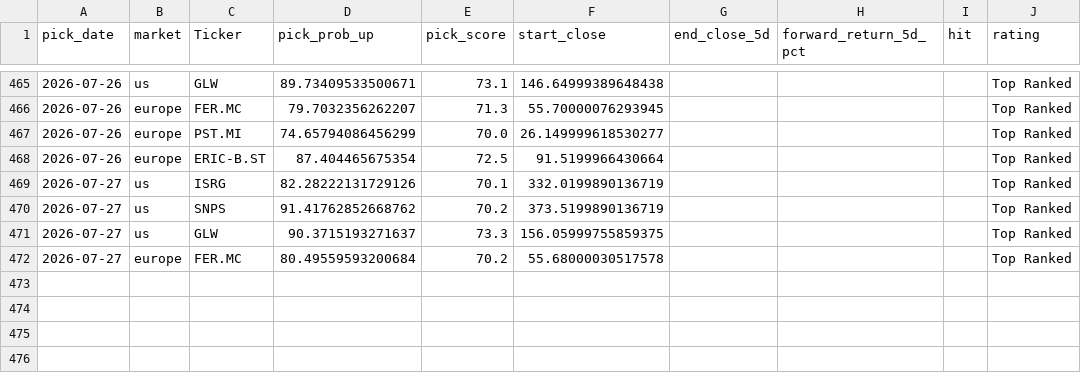
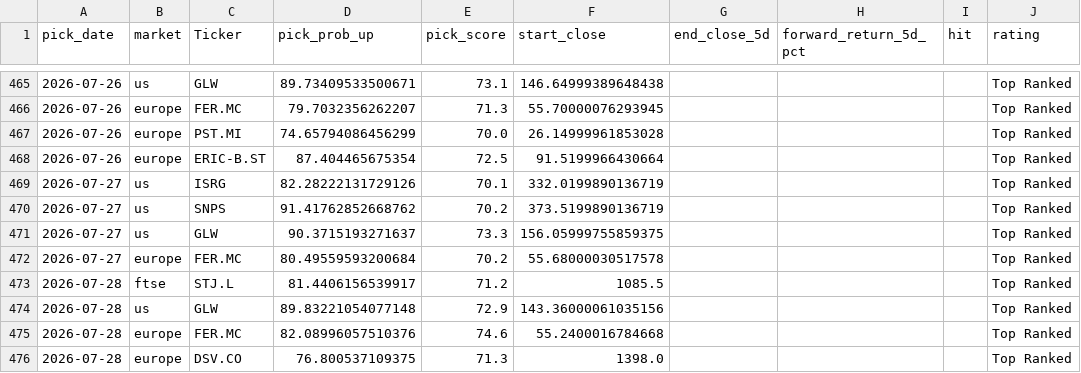
Before and after one commit to Toby0603/AlphaRank, a CSV file: performance_history.csv, drawn as a sheet; only a part is shown, gaps mark what is left out.

```diff
--- a/performance_history.csv
+++ b/performance_history.csv
@@ -466,3 +466,3 @@ pick_date,market,Ticker,pick_prob_up,pick_score,start_close,end_close_5d,forward
 2026-07-26,europe,FER.MC,79.7032356262207,71.3,55.70000076293945,,,,Top Ranked
-2026-07-26,europe,PST.MI,74.65794086456299,70.0,26.149999618530277,,,,Top Ranked
+2026-07-26,europe,PST.MI,74.65794086456299,70.0,26.14999961853028,,,,Top Ranked
 2026-07-26,europe,ERIC-B.ST,87.404465675354,72.5,91.5199966430664,,,,Top Ranked
@@ -472 +472,5 @@ pick_date,market,Ticker,pick_prob_up,pick_score,start_close,end_close_5d,forward
 2026-07-27,europe,FER.MC,80.49559593200684,70.2,55.68000030517578,,,,Top Ranked
+2026-07-28,ftse,STJ.L,81.4406156539917,71.2,1085.5,,,,Top Ranked
+2026-07-28,us,GLW,89.83221054077148,72.9,143.36000061035156,,,,Top Ranked
+2026-07-28,europe,FER.MC,82.08996057510376,74.6,55.2400016784668,,,,Top Ranked
+2026-07-28,europe,DSV.CO,76.800537109375,71.3,1398.0,,,,Top Ranked
```
Also changed, not shown: benchmark_summary.csv, results_core.csv, 4 other files.
